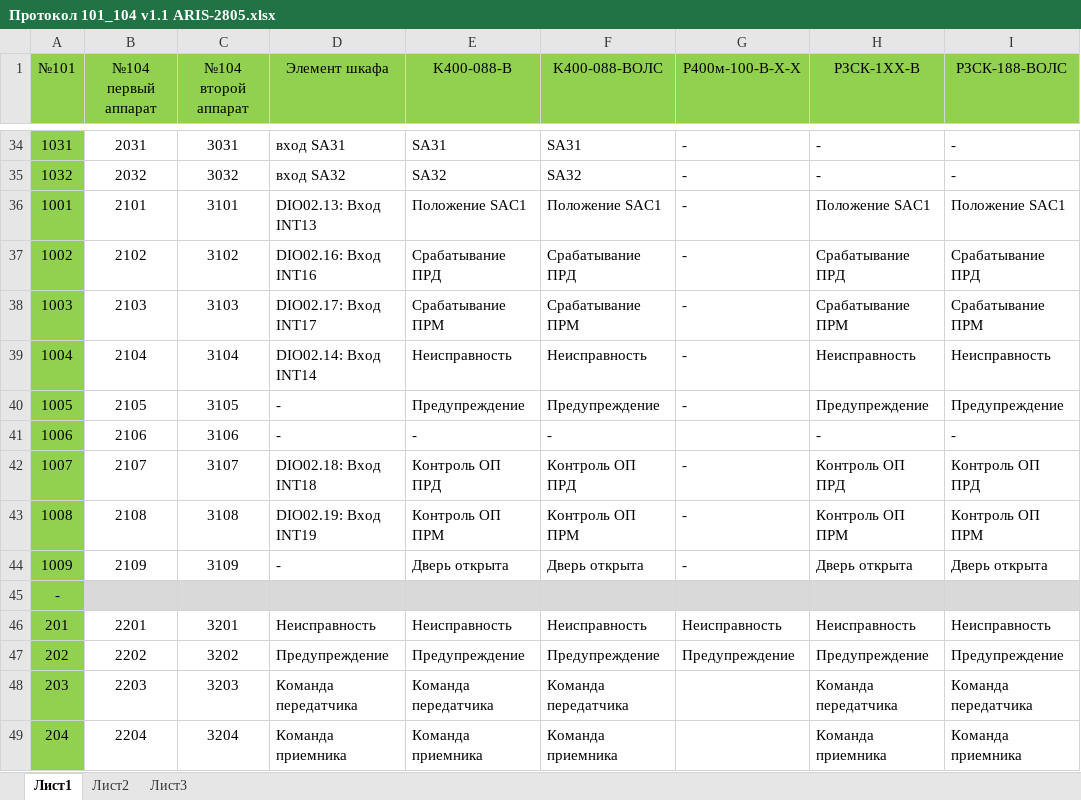
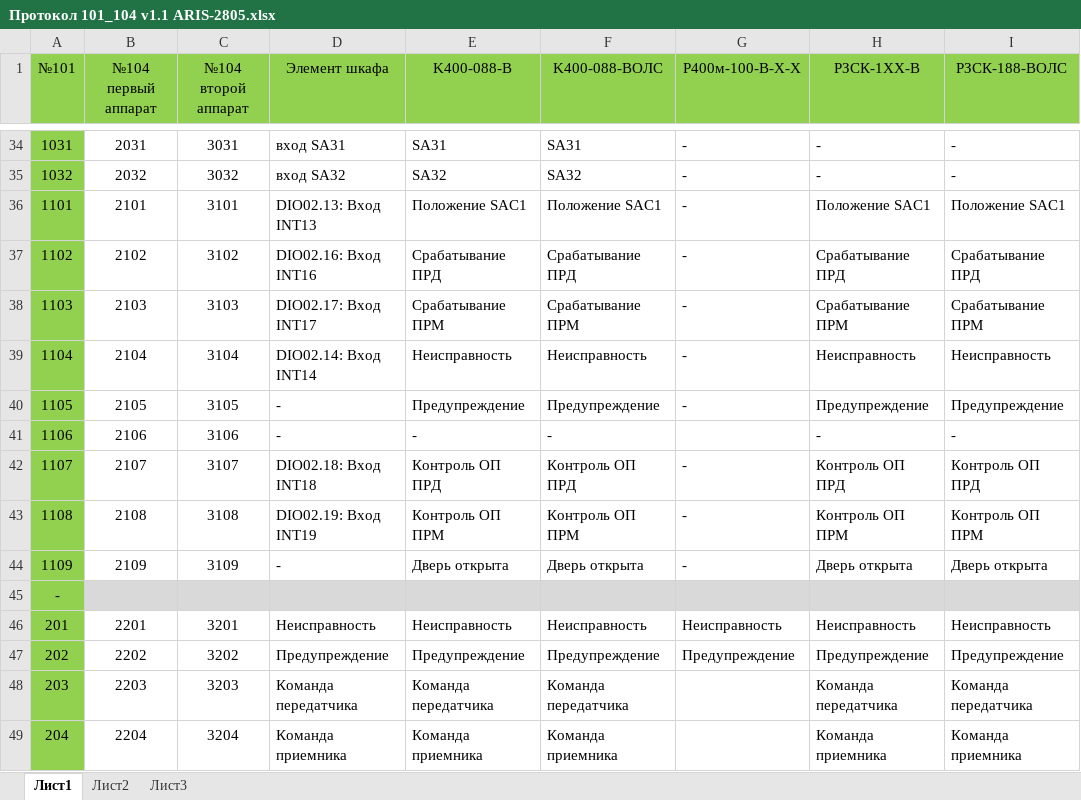
Before and after one commit to BerZerKku/MT500, an Excel workbook: 101_104/Протокол 101_104 v1.1 ARIS-2805.xlsx, sheet Лист1, drawn as a sheet; only a part is shown, gaps mark what is left out; values as stored, in another font and other column widths than the file's, no borders; the diff names each change by its address in the sheet, - before the commit and + after, or states it on an @@ line.

Commit message:
Добавить в типовой протокол адреса 101 для дискретов сигнализации
Signed-off-by: bear <bear@prosoftsystems.ru>

```diff
--- a/101_104/Протокол 101_104 v1.1 ARIS-2805.xlsx (sheet Лист1)
+++ b/101_104/Протокол 101_104 v1.1 ARIS-2805.xlsx (sheet Лист1)
-A36 (№101): 1001
+A36 (№101): 1101
-A37 (№101): 1002
+A37 (№101): 1102
-A38 (№101): 1003
+A38 (№101): 1103
-A39 (№101): 1004
+A39 (№101): 1104
-A40 (№101): 1005
+A40 (№101): 1105
-A41 (№101): 1006
+A41 (№101): 1106
-A42 (№101): 1007
+A42 (№101): 1107
-A43 (№101): 1008
+A43 (№101): 1108
-A44 (№101): 1009
+A44 (№101): 1109
```
